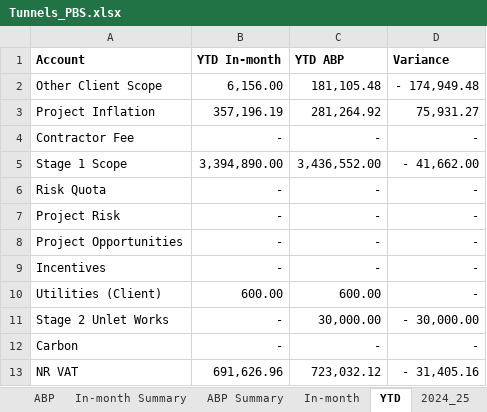
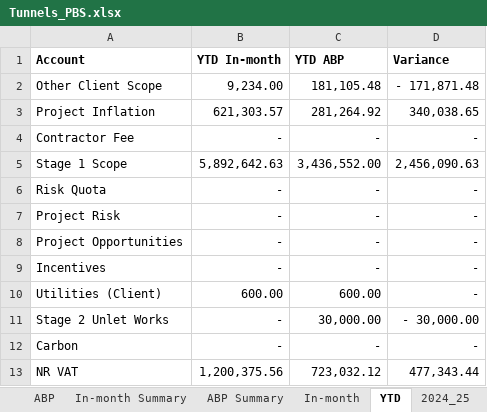
Before and after one commit to marcelodefranceschi/tunnelsvariancedashboard, an Excel workbook: Tunnels_PBS.xlsx, sheet YTD, drawn as a sheet; values as stored, in another font and other column widths than the file's, no borders; the diff names each change by its address in the sheet, - before the commit and + after, or states it on an @@ line.

```diff
--- a/Tunnels_PBS.xlsx (sheet YTD)
+++ b/Tunnels_PBS.xlsx (sheet YTD)
-B2 (YTD In-month): 6,156.00
+B2 (YTD In-month): 9,234.00
-D2 (Variance): - 174,949.48
+D2 (Variance): - 171,871.48
-B3 (YTD In-month): 357,196.19
+B3 (YTD In-month): 621,303.57
-D3 (Variance): 75,931.27
+D3 (Variance): 340,038.65
-B5 (YTD In-month): 3,394,890.00
+B5 (YTD In-month): 5,892,642.63
-D5 (Variance): - 41,662.00
+D5 (Variance): 2,456,090.63
-B13 (YTD In-month): 691,626.96
+B13 (YTD In-month): 1,200,375.56
-D13 (Variance): - 31,405.16
+D13 (Variance): 477,343.44
```
Also changed, not shown: sheet Pillar C Tunnels, sheet In-month Summary, sheet 2025_26, sheet YTD_TOTALS, sheet 2025_26_TOTALS, sheet 2024_25_TOTALS.
